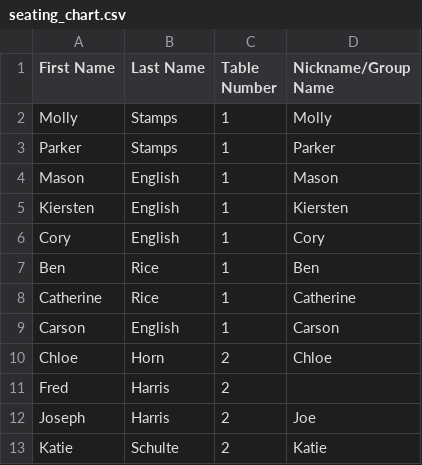
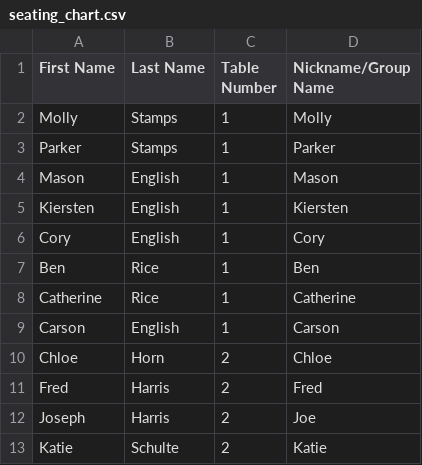
Before and after one commit to SaltyCap/ccwedding, a CSV file: seating_chart.csv, drawn as a sheet; only a part is shown.

Commit message:
Update seating_chart.csv

```diff
--- a/seating_chart.csv
+++ b/seating_chart.csv
@@ -10,3 +10,3 @@ Carson,English,1,Carson
 Chloe,Horn,2,Chloe
-Fred,Harris,2
+Fred,Harris,2,Fred
 Joseph,Harris,2,Joe
```
